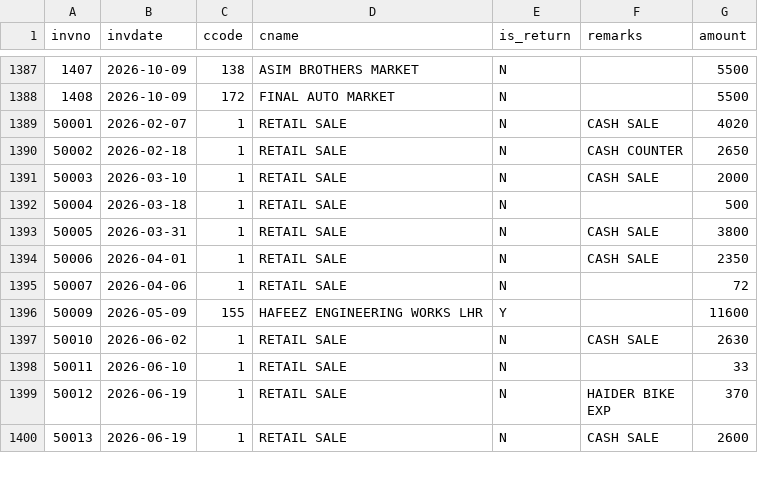
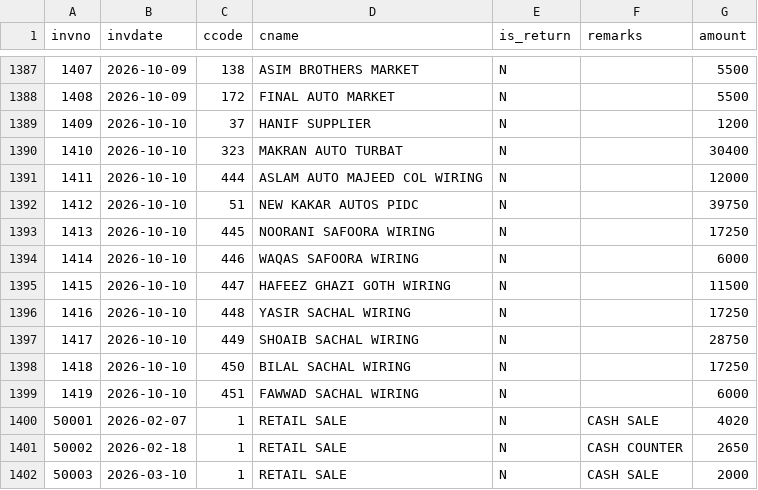
Before and after one commit to ahmedvohrra/zip1_naveed_daily_EXPORT, a CSV file: invoices.csv, drawn as a sheet; only a part is shown, gaps mark what is left out; the shorter side is filled out with more unchanged rows.

```diff
--- a/invoices.csv
+++ b/invoices.csv
@@ -1388,2 +1388,13 @@ invno,invdate,ccode,cname,is_return,remarks,amount
 1408,2026-10-09,172,FINAL AUTO MARKET,N,,5500
+1409,2026-10-10,37,HANIF SUPPLIER,N,,1200
+1410,2026-10-10,323,MAKRAN AUTO TURBAT,N,,30400
+1411,2026-10-10,444,ASLAM AUTO MAJEED COL WIRING,N,,12000
+1412,2026-10-10,51,NEW KAKAR AUTOS PIDC,N,,39750
+1413,2026-10-10,445,NOORANI SAFOORA WIRING,N,,17250
+1414,2026-10-10,446,WAQAS SAFOORA WIRING,N,,6000
+1415,2026-10-10,447,HAFEEZ GHAZI GOTH WIRING,N,,11500
+1416,2026-10-10,448,YASIR SACHAL WIRING,N,,17250
+1417,2026-10-10,449,SHOAIB SACHAL WIRING,N,,28750
+1418,2026-10-10,450,BILAL SACHAL WIRING,N,,17250
+1419,2026-10-10,451,FAWWAD SACHAL WIRING,N,,6000
 50001,2026-02-07,1,RETAIL SALE,N,CASH SALE,4020
```
Also changed, not shown: customers.csv, invoice_lines.csv, 8 other files.
